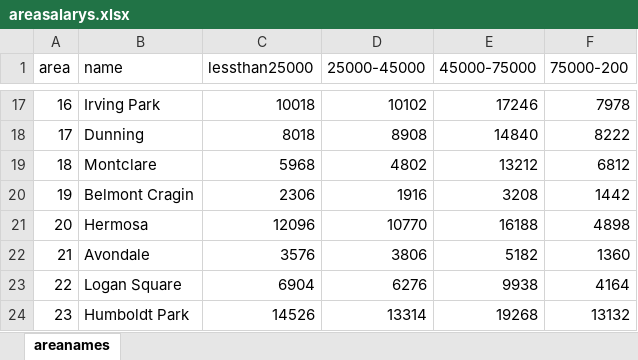
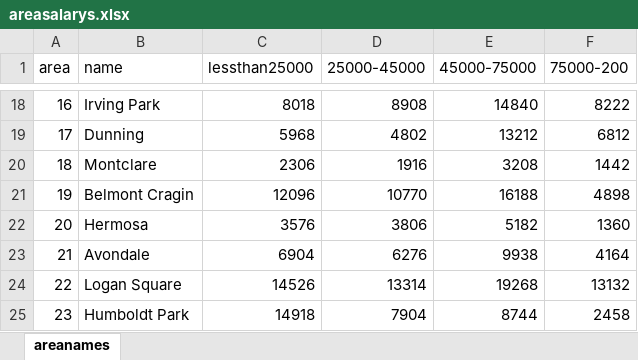
Before and after one commit to Hardikp16/ChicagoDataVizual, an Excel workbook: areasalarys.xlsx, sheet areanames, drawn as a sheet; only a part is shown, gaps mark what is left out; values as stored, in another font and other column widths than the file's, no borders; addresses are those after the commit; the diff covers the shown part only; the diff names each change by its address in the sheet, - before the commit and + after, or states it on an @@ line.

```diff
--- a/areasalarys.xlsx (sheet areanames)
+++ b/areasalarys.xlsx (sheet areanames)
-C18 (lessthan25000): 10018
+C18 (lessthan25000): 8018
-D18 (25000-45000): 10102
+D18 (25000-45000): 8908
-E18 (45000-75000): 17246
+E18 (45000-75000): 14840
-F18 (75000-200): 7978
+F18 (75000-200): 8222
-C19 (lessthan25000): 8018
+C19 (lessthan25000): 5968
-D19 (25000-45000): 8908
+D19 (25000-45000): 4802
-E19 (45000-75000): 14840
+E19 (45000-75000): 13212
-F19 (75000-200): 8222
+F19 (75000-200): 6812
-C20 (lessthan25000): 5968
+C20 (lessthan25000): 2306
-D20 (25000-45000): 4802
+D20 (25000-45000): 1916
-E20 (45000-75000): 13212
+E20 (45000-75000): 3208
-F20 (75000-200): 6812
+F20 (75000-200): 1442
-C21 (lessthan25000): 2306
+C21 (lessthan25000): 12096
-D21 (25000-45000): 1916
+D21 (25000-45000): 10770
-E21 (45000-75000): 3208
+E21 (45000-75000): 16188
-F21 (75000-200): 1442
+F21 (75000-200): 4898
-C22 (lessthan25000): 12096
+C22 (lessthan25000): 3576
-D22 (25000-45000): 10770
+D22 (25000-45000): 3806
-E22 (45000-75000): 16188
+E22 (45000-75000): 5182
-F22 (75000-200): 4898
+F22 (75000-200): 1360
-C23 (lessthan25000): 3576
+C23 (lessthan25000): 6904
-D23 (25000-45000): 3806
+D23 (25000-45000): 6276
-E23 (45000-75000): 5182
+E23 (45000-75000): 9938
-F23 (75000-200): 1360
+F23 (75000-200): 4164
-C24 (lessthan25000): 6904
+C24 (lessthan25000): 14526
-D24 (25000-45000): 6276
+D24 (25000-45000): 13314
-E24 (45000-75000): 9938
+E24 (45000-75000): 19268
-F24 (75000-200): 4164
+F24 (75000-200): 13132
-C25 (lessthan25000): 14526
+C25 (lessthan25000): 14918
-D25 (25000-45000): 13314
+D25 (25000-45000): 7904
-E25 (45000-75000): 19268
+E25 (45000-75000): 8744
-F25 (75000-200): 13132
+F25 (75000-200): 2458
```
Also changed, not shown: 1 added row, 1 removed row and 276 edited cells elsewhere in this sheet, 8 other files.
